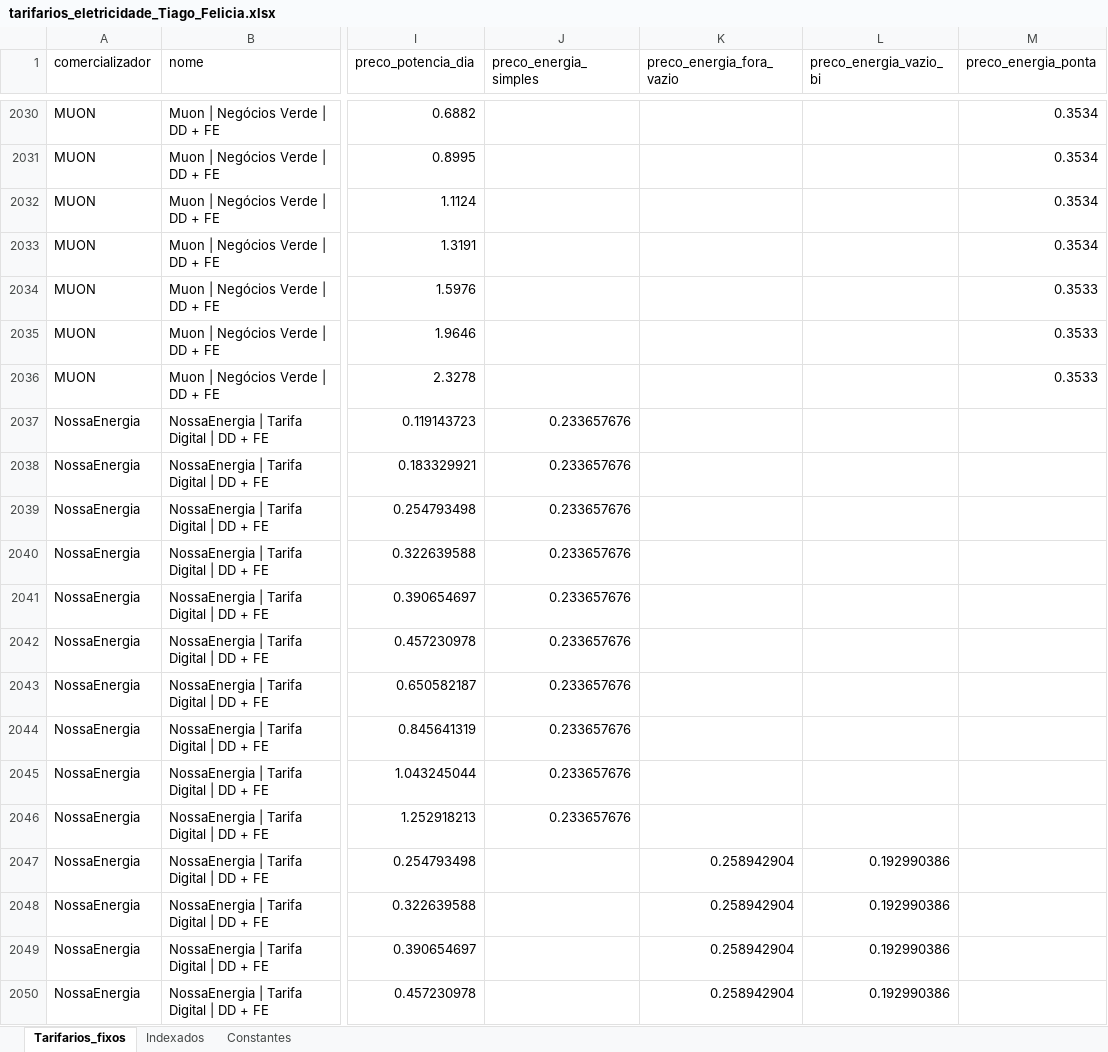
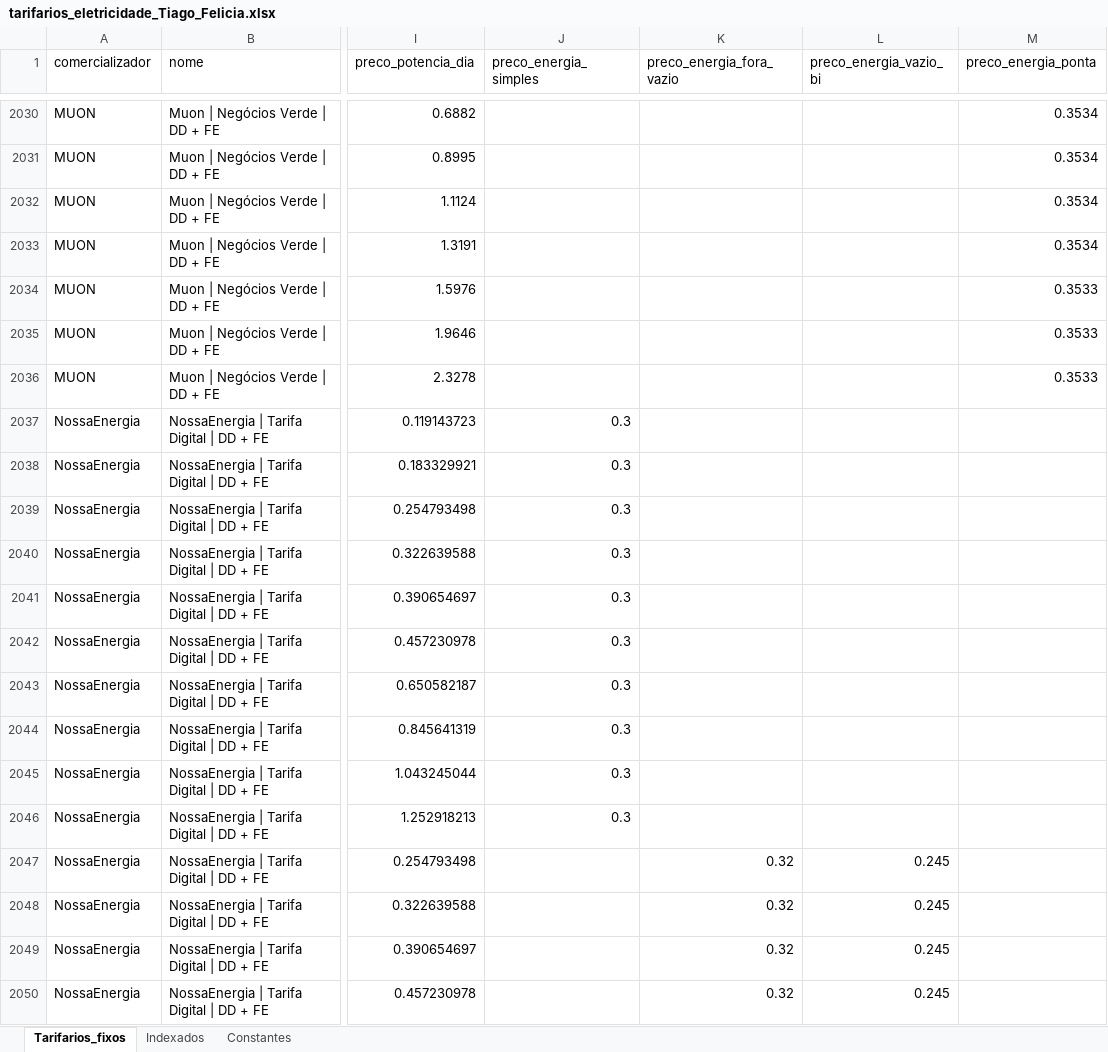
Before and after one commit to tiagofelicia/dados-energia, an Excel workbook: data/simuladores/simulador-tarifarios-eletricidade/tarifarios_eletricidade_Tiago_Felicia.xlsx, sheet Tarifarios_fixos, drawn as a sheet; only a part is shown, gaps mark what is left out; values as stored, in another font and other column widths than the file's, no borders; the diff covers the shown part only; the diff names each change by its address in the sheet, - before the commit and + after, or states it on an @@ line.

```diff
--- a/data/simuladores/simulador-tarifarios-eletricidade/tarifarios_eletricidade_Tiago_Felicia.xlsx (sheet Tarifarios_fixos)
+++ b/data/simuladores/simulador-tarifarios-eletricidade/tarifarios_eletricidade_Tiago_Felicia.xlsx (sheet Tarifarios_fixos)
-J2037:J2046 (preco_energia_simples): 0.233657676
+J2037:J2046 (preco_energia_simples): 0.3
-K2047:K2050 (preco_energia_fora_vazio): 0.258942904
+K2047:K2050 (preco_energia_fora_vazio): 0.32
-L2047:L2050 (preco_energia_vazio_bi): 0.192990386
+L2047:L2050 (preco_energia_vazio_bi): 0.245
```
Also changed, not shown: 119 edited cells elsewhere in this sheet, sheet Constantes.
